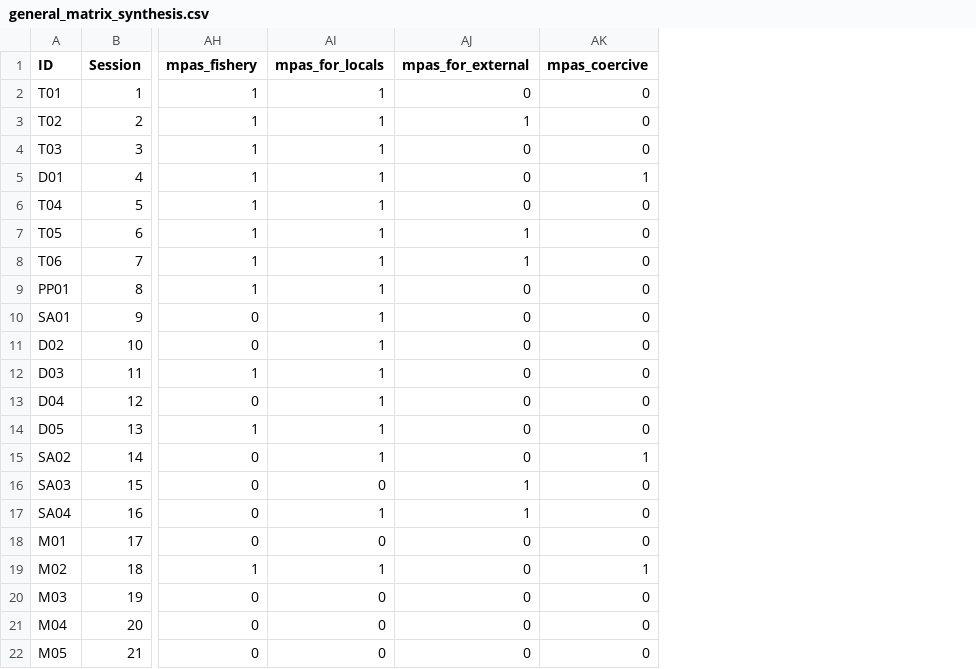
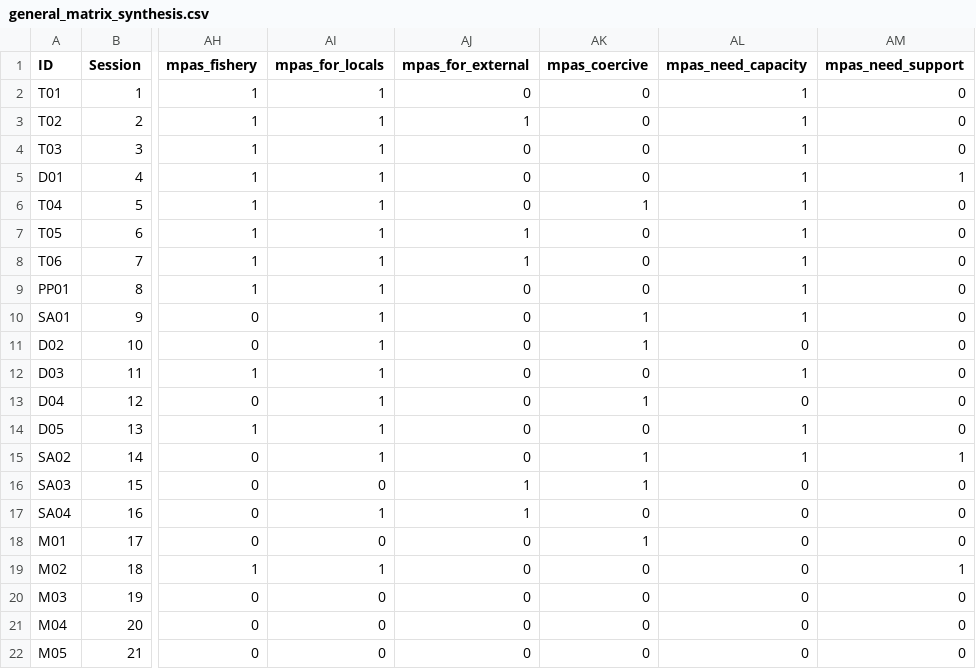
Before and after one commit to victor-brun/perception-sfb, a CSV file: Data/general_matrix_synthesis.csv, drawn as a sheet; only a part is shown, gaps mark what is left out; the diff covers the shown part only; the diff names each change by its address in the sheet, - before the commit and + after, or states it on an @@ line.

```diff
--- a/Data/general_matrix_synthesis.csv
+++ b/Data/general_matrix_synthesis.csv
+column AL (mpas_need_capacity), rows 2-22: 1 | 1 | 1 | 1 | 1 | 1 | 1 | 1 | 1 | 0 | 1 | 0 | 1 | 1 | 0 | 0 | 0 | 0 | 0 | 0 | 0
+column AM (mpas_need_support), rows 2-22: 0 | 0 | 0 | 1 | 0 | 0 | 0 | 0 | 0 | 0 | 0 | 0 | 0 | 1 | 0 | 0 | 0 | 1 | 0 | 0 | 0
-AK5 (mpas_coercive): 1
+AK5 (mpas_coercive): 0
-AK6 (mpas_coercive): 0
+AK6 (mpas_coercive): 1
-AK10:AK11 (mpas_coercive): 0
+AK10:AK11 (mpas_coercive): 1
-AK13 (mpas_coercive): 0
+AK13 (mpas_coercive): 1
-AK16 (mpas_coercive): 0
+AK16 (mpas_coercive): 1
-AK18 (mpas_coercive): 0
+AK18 (mpas_coercive): 1
-AK19 (mpas_coercive): 1
+AK19 (mpas_coercive): 0
```
Also changed, not shown: 28 edited cells elsewhere in this file, Data/df_quanti.csv, 5 other files.
